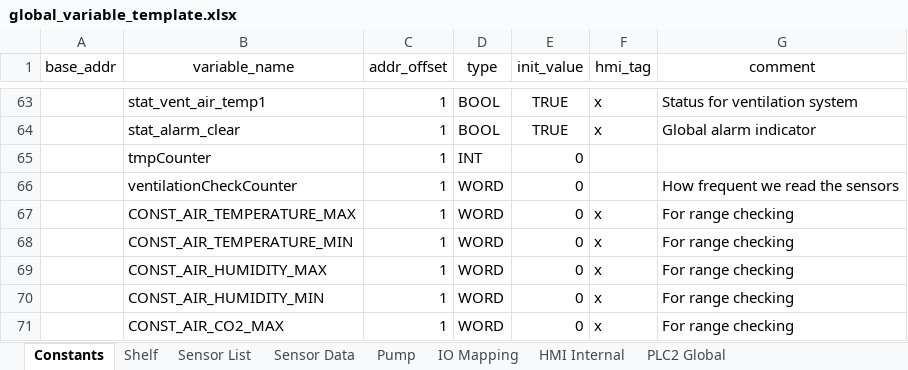
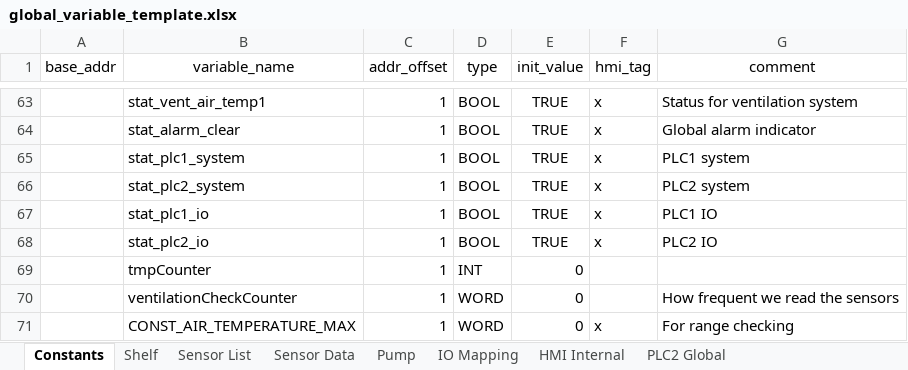
Before and after one commit to T2HOPETECHNIK/Ellemento, an Excel workbook: rack_control/global_variable_template.xlsx, sheet Constants, drawn as a sheet; only a part is shown, gaps mark what is left out; the shorter side is filled out with more unchanged rows; values as stored, in another font and other column widths than the file's, no borders; the diff names each change by its address in the sheet, - before the commit and + after, or states it on an @@ line.

```diff
--- a/rack_control/global_variable_template.xlsx (sheet Constants)
+++ b/rack_control/global_variable_template.xlsx (sheet Constants)
+row 65:  | stat_plc1_system | 1 | BOOL | TRUE | x | PLC1 system
+row 66:  | stat_plc2_system | 1 | BOOL | TRUE | x | PLC2 system
+row 67:  | stat_plc1_io | 1 | BOOL | TRUE | x | PLC1 IO
+row 68:  | stat_plc2_io | 1 | BOOL | TRUE | x | PLC2 IO
```
Also changed, not shown: 5 other files.
